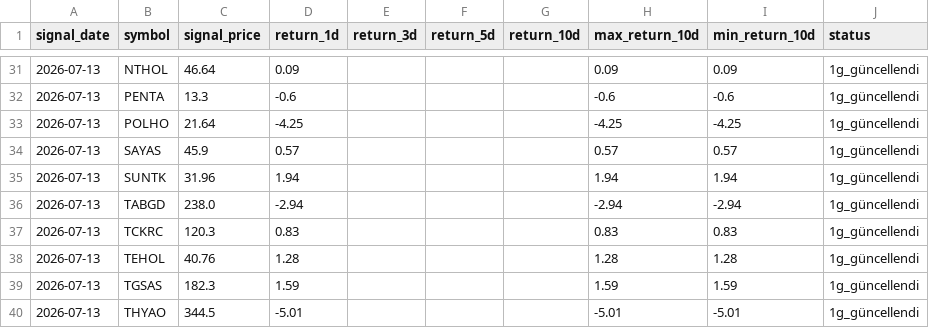
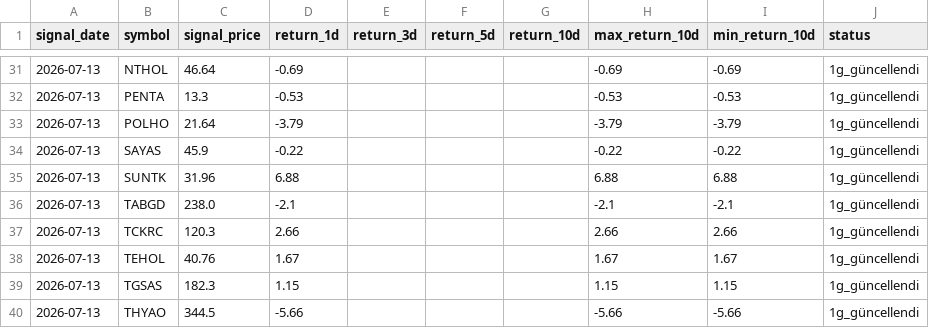
Before and after one commit to swcydsqzjb-bit/bist-bot, a CSV file: signals_history.csv, drawn as a sheet; only a part is shown, gaps mark what is left out; the diff covers the shown part only.

```diff
--- a/signals_history.csv
+++ b/signals_history.csv
@@ -31,10 +31,10 @@
-2026-07-13,NTHOL,46.64,0.09,,,,0.09,0.09,1g_güncellendi
-2026-07-13,PENTA,13.3,-0.6,,,,-0.6,-0.6,1g_güncellendi
-2026-07-13,POLHO,21.64,-4.25,,,,-4.25,-4.25,1g_güncellendi
-2026-07-13,SAYAS,45.9,0.57,,,,0.57,0.57,1g_güncellendi
-2026-07-13,SUNTK,31.96,1.94,,,,1.94,1.94,1g_güncellendi
-2026-07-13,TABGD,238.0,-2.94,,,,-2.94,-2.94,1g_güncellendi
-2026-07-13,TCKRC,120.3,0.83,,,,0.83,0.83,1g_güncellendi
-2026-07-13,TEHOL,40.76,1.28,,,,1.28,1.28,1g_güncellendi
-2026-07-13,TGSAS,182.3,1.59,,,,1.59,1.59,1g_güncellendi
-2026-07-13,THYAO,344.5,-5.01,,,,-5.01,-5.01,1g_güncellendi
+2026-07-13,NTHOL,46.64,-0.69,,,,-0.69,-0.69,1g_güncellendi
+2026-07-13,PENTA,13.3,-0.53,,,,-0.53,-0.53,1g_güncellendi
+2026-07-13,POLHO,21.64,-3.79,,,,-3.79,-3.79,1g_güncellendi
+2026-07-13,SAYAS,45.9,-0.22,,,,-0.22,-0.22,1g_güncellendi
+2026-07-13,SUNTK,31.96,6.88,,,,6.88,6.88,1g_güncellendi
+2026-07-13,TABGD,238.0,-2.1,,,,-2.1,-2.1,1g_güncellendi
+2026-07-13,TCKRC,120.3,2.66,,,,2.66,2.66,1g_güncellendi
+2026-07-13,TEHOL,40.76,1.67,,,,1.67,1.67,1g_güncellendi
+2026-07-13,TGSAS,182.3,1.15,,,,1.15,1.15,1g_güncellendi
+2026-07-13,THYAO,344.5,-5.66,,,,-5.66,-5.66,1g_güncellendi
```
Also changed, not shown: 39 edited cells elsewhere in this file.
